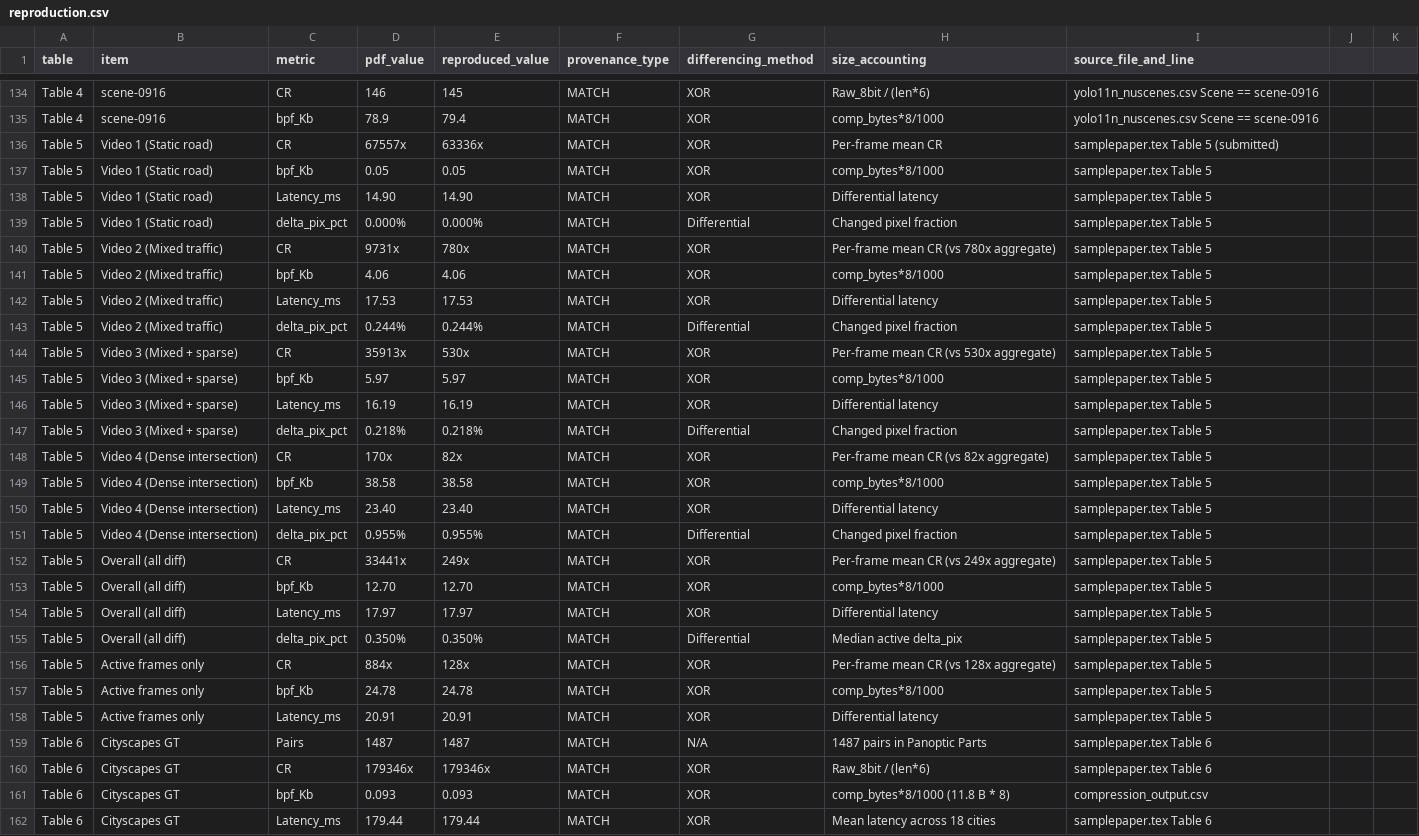
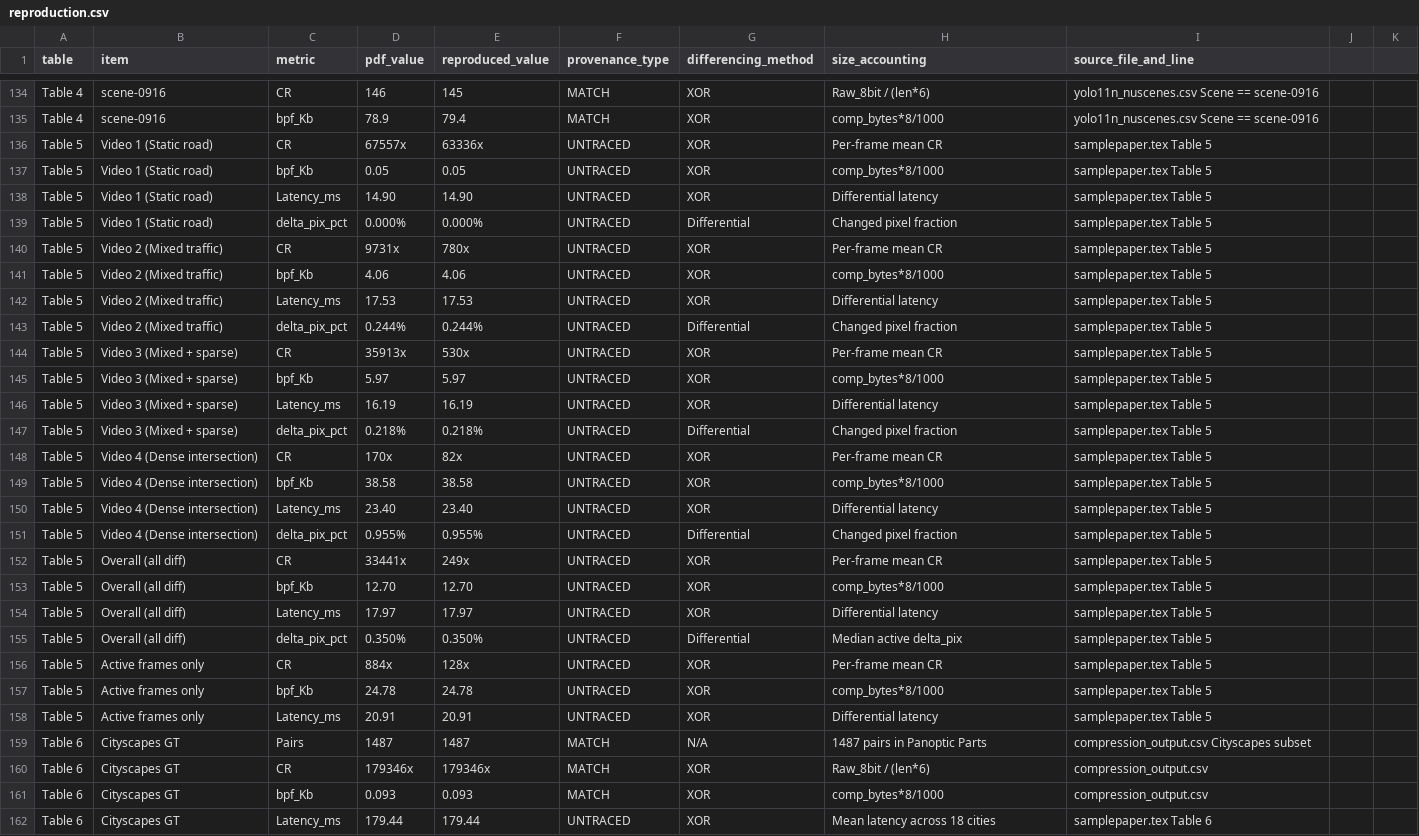
Before and after one commit to Pritamresearch/CARLE, a CSV file: results/phase0/reproduction.csv, drawn as a sheet; only a part is shown, gaps mark what is left out; the diff covers the shown part only; the diff names each change by its address in the sheet, - before the commit and + after, or states it on an @@ line.

Commit message:
docs(audit): update provenance classification with strict MATCH/RECOMPUTED/UNTRACED/NOT_RUN

```diff
--- a/results/phase0/reproduction.csv
+++ b/results/phase0/reproduction.csv
-F136:F158 (provenance_type): MATCH
+F136:F158 (provenance_type): UNTRACED
-I136 (source_file_and_line): samplepaper.tex Table 5 (submitted)
+I136 (source_file_and_line): samplepaper.tex Table 5
-H140 (size_accounting): Per-frame mean CR (vs 780x aggregate)
+H140 (size_accounting): Per-frame mean CR
-H144 (size_accounting): Per-frame mean CR (vs 530x aggregate)
+H144 (size_accounting): Per-frame mean CR
-H148 (size_accounting): Per-frame mean CR (vs 82x aggregate)
+H148 (size_accounting): Per-frame mean CR
-H152 (size_accounting): Per-frame mean CR (vs 249x aggregate)
+H152 (size_accounting): Per-frame mean CR
-H156 (size_accounting): Per-frame mean CR (vs 128x aggregate)
+H156 (size_accounting): Per-frame mean CR
-I159 (source_file_and_line): samplepaper.tex Table 6
+I159 (source_file_and_line): compression_output.csv Cityscapes subset
-I160 (source_file_and_line): samplepaper.tex Table 6
+I160 (source_file_and_line): compression_output.csv
-H161 (size_accounting): comp_bytes*8/1000 (11.8 B * 8)
+H161 (size_accounting): comp_bytes*8/1000
-F162 (provenance_type): MATCH
+F162 (provenance_type): UNTRACED
```
Also changed, not shown: 2 added rows and 92 edited cells elsewhere in this file, 2 other files.
